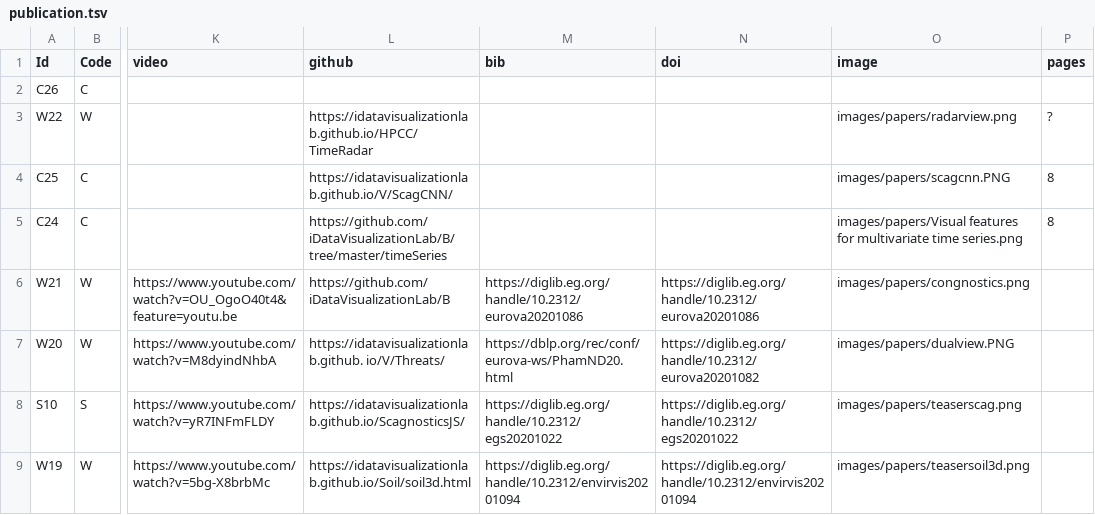
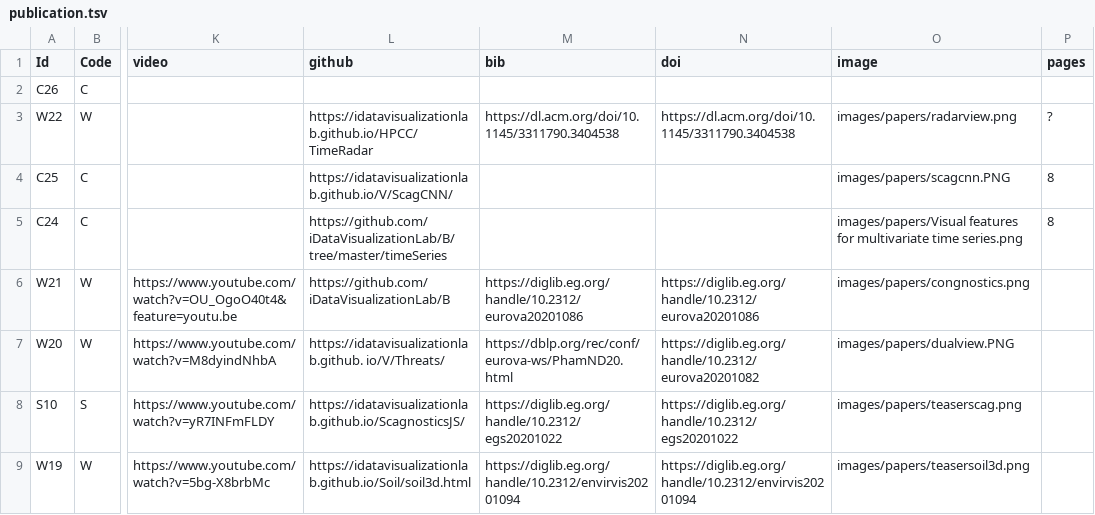
Before and after one commit to iDataVisualizationLab/idatavisualizationlab.github.io, a TSV file: data/publication.tsv, drawn as a sheet; only a part is shown, gaps mark what is left out; the diff names each change by its address in the sheet, - before the commit and + after, or states it on an @@ line.

```diff
--- a/data/publication.tsv
+++ b/data/publication.tsv
-M3 (bib): (empty)
+M3 (bib): https://dl.acm.org/doi/10.1145/3311790.3404538
-N3 (doi): (empty)
+N3 (doi): https://dl.acm.org/doi/10.1145/3311790.3404538
```
